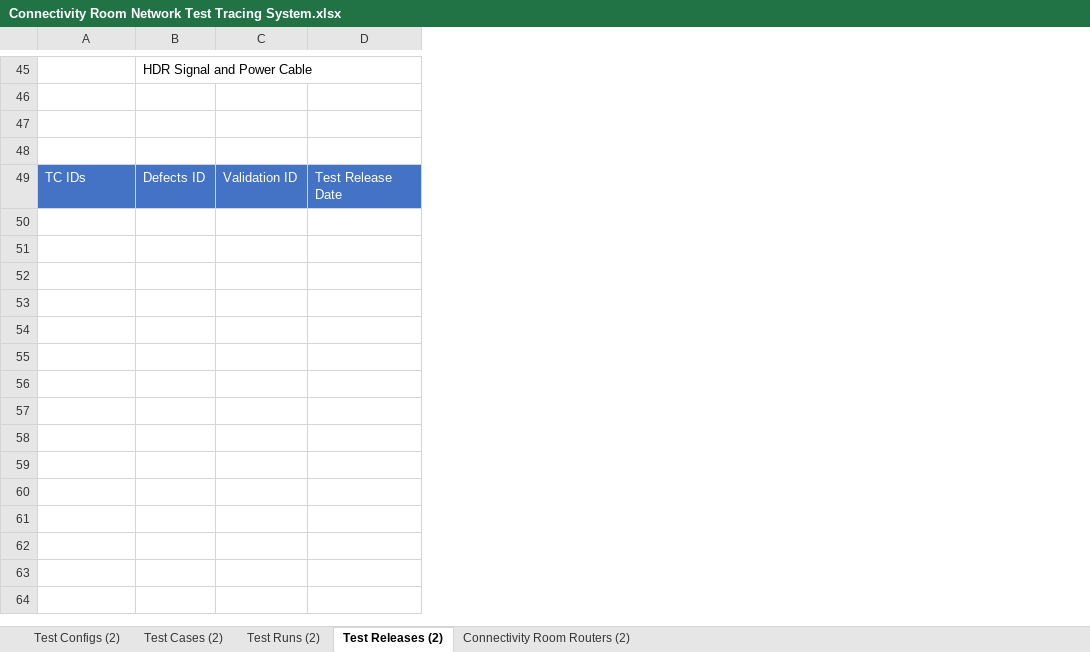
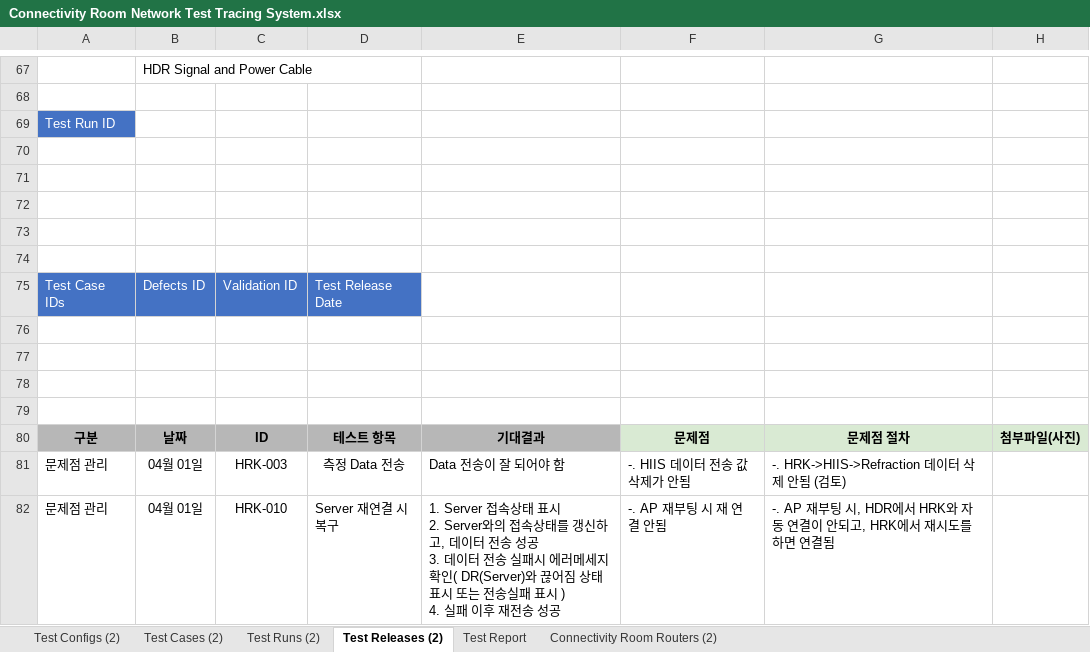
Before and after one commit to PARK4139/product_test_tracing_system, an Excel workbook: docs/Connectivity Room Network Test Tracing System.xlsx, sheet Test Releases (2), drawn as a sheet; only a part is shown, gaps mark what is left out; values as stored, in another font and other column widths than the file's, no borders; conditional formats not drawn; addresses are those after the commit; ↵ is a line break in a cell; the diff covers the shown part only; the diff names each change by its address in the sheet, - before the commit and + after, or states it on an @@ line.

```diff
--- a/docs/Connectivity Room Network Test Tracing System.xlsx (sheet Test Releases (2))
+++ b/docs/Connectivity Room Network Test Tracing System.xlsx (sheet Test Releases (2))
+sheet tab: Test Report
+column E, empty
+column F, empty
+column G, empty
+column H, empty
+row 69: Test Run ID
+row 72: (empty)
+row 73: (empty)
+row 74: (empty)
-A75: TC IDs
+A75: Test Case IDs
+row 76: (empty)
+row 77: (empty)
+row 78: (empty)
+row 79: (empty)
+row 80: 구분 | 날짜 | ID | 테스트 항목 | 기대결과 | 문제점 | 문제점 절차 | 첨부파일(사진)
+row 81: 문제점 관리 | 04월 01일 | HRK-003 | 측정 Data 전송 | Data 전송이 잘 되어야 함 | -. HIIS 데이터 전송 값 삭제가 안됨 | -. HRK->HIIS->Refraction 데이터 삭제 안됨 (검토)
+row 82: 문제점 관리 | 04월 01일 | HRK-010 | Server 재연결 시 복구 | 1. Server 접속상태 표시 ↵ 2. Server와의 접속상태를 갱신하고, 데이터 전송 성공 ↵ 3. 데이터 전송 실패시 에러메세지 확인( DR(Server)와 끊어짐 상태 표시 또는 전송실패 표시 ) ↵ 4. 실패 이후 재전송 성공 | -. AP 재부팅 시 재 연결 안됨 | -. AP 재부팅 시, HDR에서 HRK와 자동 연결이 안되고, HRK에서 재시도를 하면 연결됨
```
Also changed, not shown: 35 added rows and 9 edited cells elsewhere in this sheet, sheet Test Configs (2), sheet Connectivity Room Routers (2), sheet Test Cases (2), sheet Test Runs (2), 1 other file.
